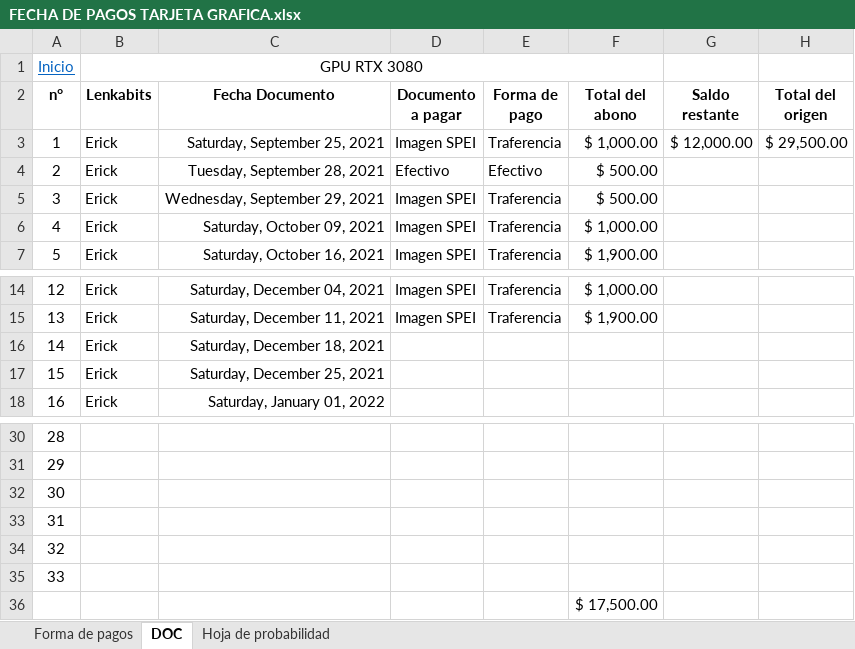
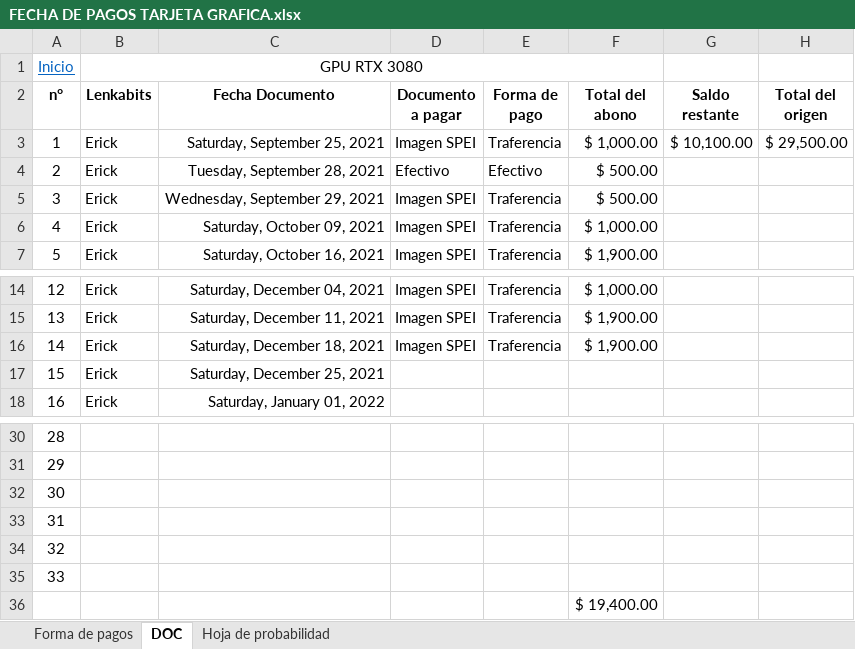
Before and after one commit to Hydra9999414/Cortes, an Excel workbook: FECHA DE PAGOS TARJETA GRAFICA.xlsx, sheet DOC, drawn as a sheet; only a part is shown, gaps mark what is left out; values as stored, in another font and other column widths than the file's, no borders; the diff names each change by its address in the sheet, - before the commit and + after, or states it on an @@ line.

```diff
--- a/FECHA DE PAGOS TARJETA GRAFICA.xlsx (sheet DOC)
+++ b/FECHA DE PAGOS TARJETA GRAFICA.xlsx (sheet DOC)
-G3 (Saldo restante): $ 12,000.00
+G3 (Saldo restante): $ 10,100.00
-D16 (Documento a pagar): (empty)
+D16 (Documento a pagar): Imagen SPEI
-E16 (Forma de pago): (empty)
+E16 (Forma de pago): Traferencia
-F16 (Total del abono): (empty)
+F16 (Total del abono): $ 1,900.00
-F36 (Total del abono): $ 17,500.00
+F36 (Total del abono): $ 19,400.00
```
Also changed, not shown: PERSONAL DE OBRADOR.xlsx.
